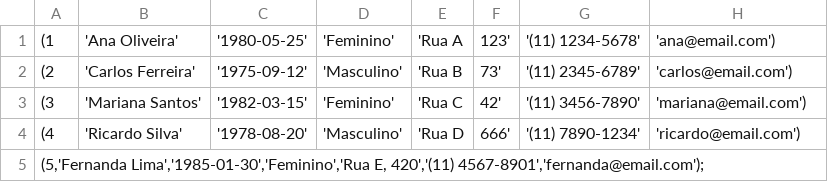
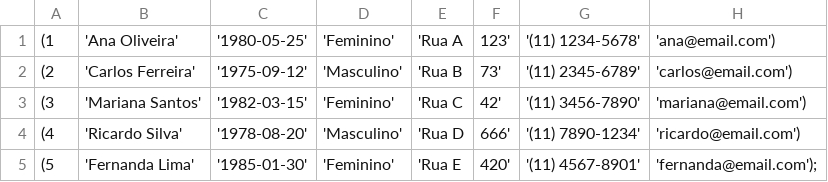
Before and after one commit to matheusvieger/Data_Collection_Storage, a CSV file: Source/Base de Dados - Professores.csv, drawn as a sheet; removed rows and columns are numbered as before the commit, all else as after; the diff names each change by its address in the sheet, - before the commit and + after, or states it on an @@ line.

Commit message:
Update Base de Dados - Professores.csv

```diff
--- a/Source/Base de Dados - Professores.csv
+++ b/Source/Base de Dados - Professores.csv
-row 5: (5,'Fernanda Lima','1985-01-30','Feminino','Rua E, 420','(11) 4567-8901','fernanda@email.com');
+row 5: (5 | 'Fernanda Lima' | '1985-01-30' | 'Feminino' | 'Rua E | 420' | '(11) 4567-8901' | 'fernanda@email.com');
```
